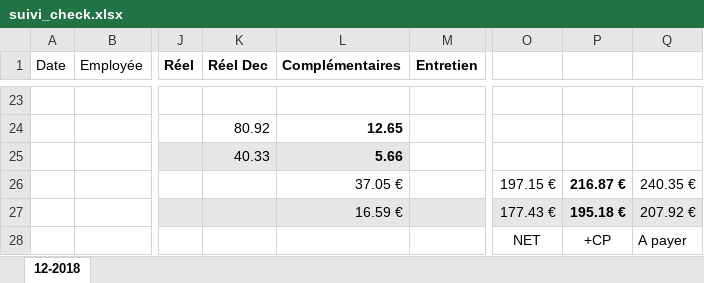
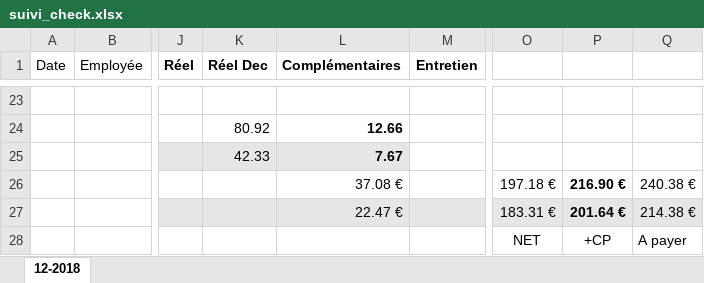
Before and after one commit to tibidibtibo/calcul-assmat-api, an Excel workbook: src/main/resources/testFiles/suivi_check.xlsx, sheet 12-2018, drawn as a sheet; only a part is shown, gaps mark what is left out; values as stored, in another font and other column widths than the file's, no borders; the diff covers the shown part only; the diff names each change by its address in the sheet, - before the commit and + after, or states it on an @@ line.

```diff
--- a/src/main/resources/testFiles/suivi_check.xlsx (sheet 12-2018)
+++ b/src/main/resources/testFiles/suivi_check.xlsx (sheet 12-2018)
-L24 (Complémentaires): 12.65
+L24 (Complémentaires): 12.66
-K25 (Réel Dec): 40.33
+K25 (Réel Dec): 42.33
-L25 (Complémentaires): 5.66
+L25 (Complémentaires): 7.67
-L26 (Complémentaires): 37.05 €
+L26 (Complémentaires): 37.08 €
-O26: 197.15 €
+O26: 197.18 €
-P26: 216.87 €
+P26: 216.90 €
-Q26: 240.35 €
+Q26: 240.38 €
-L27 (Complémentaires): 16.59 €
+L27 (Complémentaires): 22.47 €
-O27: 177.43 €
+O27: 183.31 €
-P27: 195.18 €
+P27: 201.64 €
-Q27: 207.92 €
+Q27: 214.38 €
```
Also changed, not shown: 30 edited cells and merged cells elsewhere in this sheet, formulas that keep their value.
